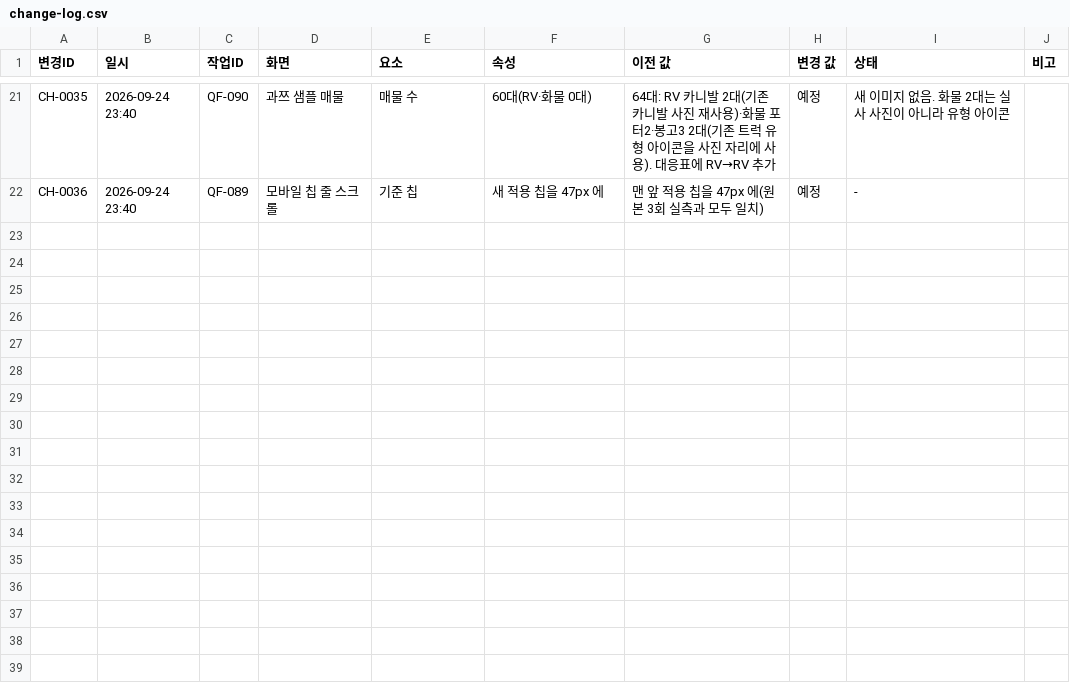
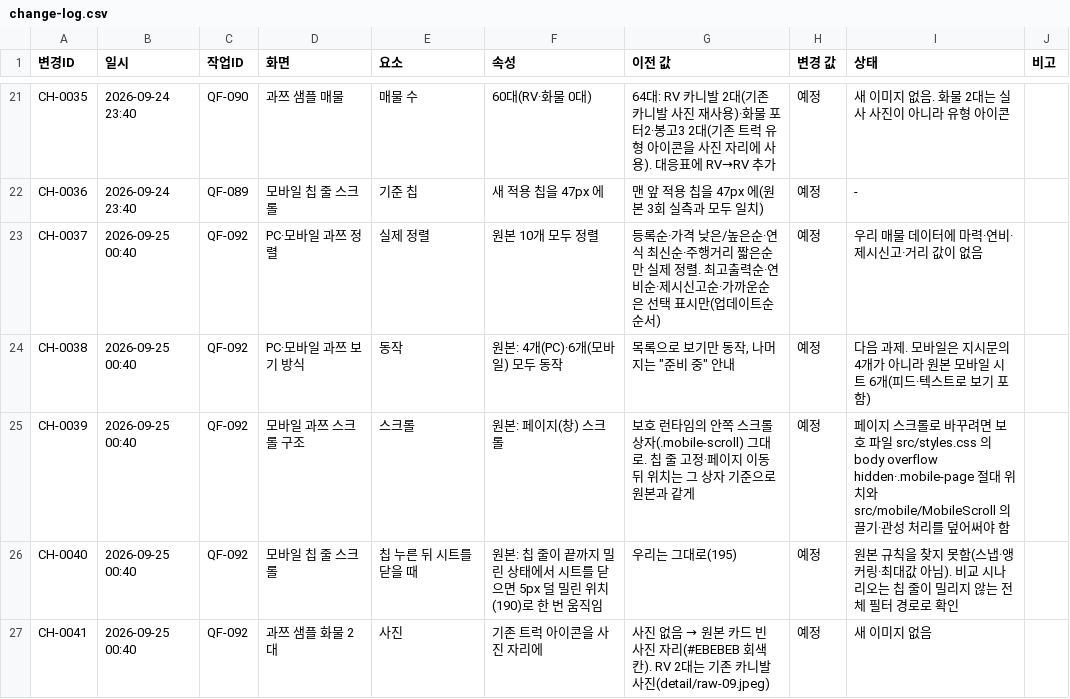
Before and after one commit to bobaekimboae/bobaedream, a CSV file: reports/change-log.csv, drawn as a sheet; only a part is shown, gaps mark what is left out; the diff names each change by its address in the sheet, - before the commit and + after, or states it on an @@ line.

```diff
--- a/reports/change-log.csv
+++ b/reports/change-log.csv
+row 23: CH-0037 | 2026-09-25 00:40 | QF-092 | PC·모바일 과쯔 정렬 | 실제 정렬 | 원본 10개 모두 정렬 | 등록순·가격 낮은/높은순·연식 최신순·주행거리 짧은순만 실제 정렬. 최고출력순·연비순·제시신고순·가까운순은 선택 표시만(업데이트순 순서) | 예정 | 우리 매물 데이터에 마력·연비·제시신고·거리 값이 없음
+row 24: CH-0038 | 2026-09-25 00:40 | QF-092 | PC·모바일 과쯔 보기 방식 | 동작 | 원본: 4개(PC)·6개(모바일) 모두 동작 | 목록으로 보기만 동작, 나머지는 "준비 중" 안내 | 예정 | 다음 과제. 모바일은 지시문의 4개가 아니라 원본 모바일 시트 6개(피드·텍스트로 보기 포함)
+row 25: CH-0039 | 2026-09-25 00:40 | QF-092 | 모바일 과쯔 스크롤 구조 | 스크롤 | 원본: 페이지(창) 스크롤 | 보호 런타임의 안쪽 스크롤 상자(.mobile-scroll) 그대로. 칩 줄 고정·페이지 이동 뒤 위치는 그 상자 기준으로 원본과 같게 | 예정 | 페이지 스크롤로 바꾸려면 보호 파일 src/styles.css 의 body overflow hidden·.mobile-page 절대 위치와 src/mobile/MobileScroll 의 끌기·관성 처리를 덮어써야 함
+row 26: CH-0040 | 2026-09-25 00:40 | QF-092 | 모바일 칩 줄 스크롤 | 칩 누른 뒤 시트를 닫을 때 | 원본: 칩 줄이 끝까지 밀린 상태에서 시트를 닫으면 5px 덜 밀린 위치(190)로 한 번 움직임 | 우리는 그대로(195) | 예정 | 원본 규칙을 찾지 못함(스냅·앵커링·최대값 아님). 비교 시나리오는 칩 줄이 밀리지 않는 전체 필터 경로로 확인
+row 27: CH-0041 | 2026-09-25 00:40 | QF-092 | 과쯔 샘플 화물 2대 | 사진 | 기존 트럭 아이콘을 사진 자리에 | 사진 없음 → 원본 카드 빈 사진 자리(#EBEBEB 회색 칸). RV 2대는 기존 카니발 사진(detail/raw-09.jpeg) | 예정 | 새 이미지 없음
```
Also changed, not shown: reports/icon-change-log.csv, 23 other files.
